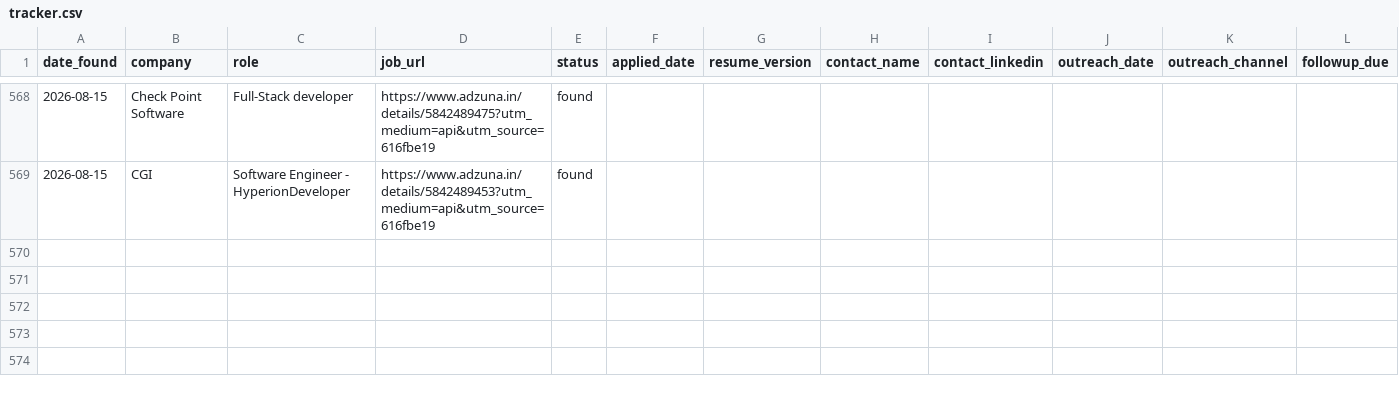
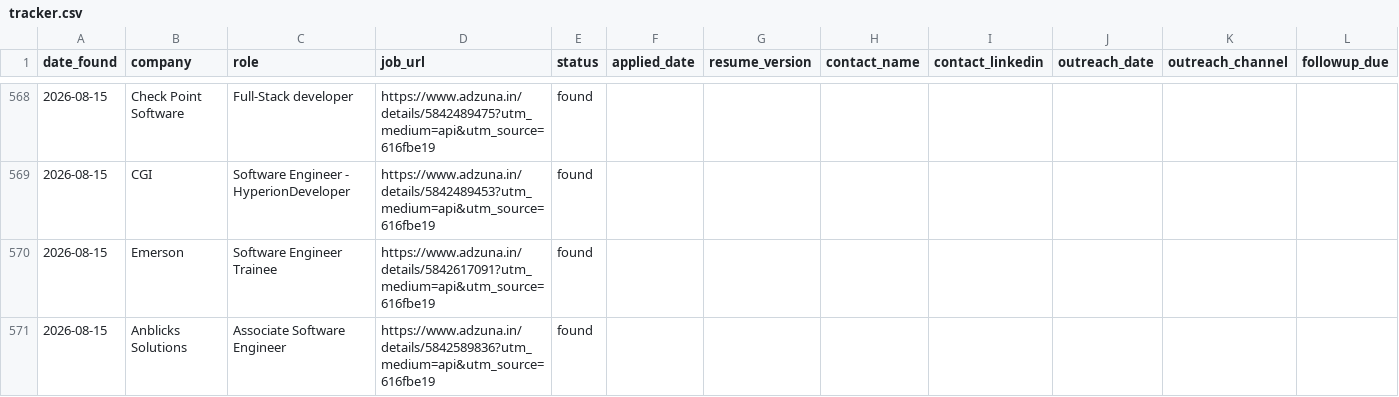
Before and after one commit to gopalverma416/jobhunt-autopilot, a CSV file: tracker.csv, drawn as a sheet; only a part is shown, gaps mark what is left out; rows hold the shown columns only; the diff names each change by its address in the sheet, - before the commit and + after, or states it on an @@ line.

```diff
--- a/tracker.csv
+++ b/tracker.csv
+row 570: 2026-08-15 | Emerson | Software Engineer Trainee | https://www.adzuna.in/details/5842617091?utm_medium=api&utm_source=616fbe19 | found
+row 571: 2026-08-15 | Anblicks Solutions | Associate Software Engineer | https://www.adzuna.in/details/5842589836?utm_medium=api&utm_source=616fbe19 | found
```
Also changed, not shown: 2 other files.
